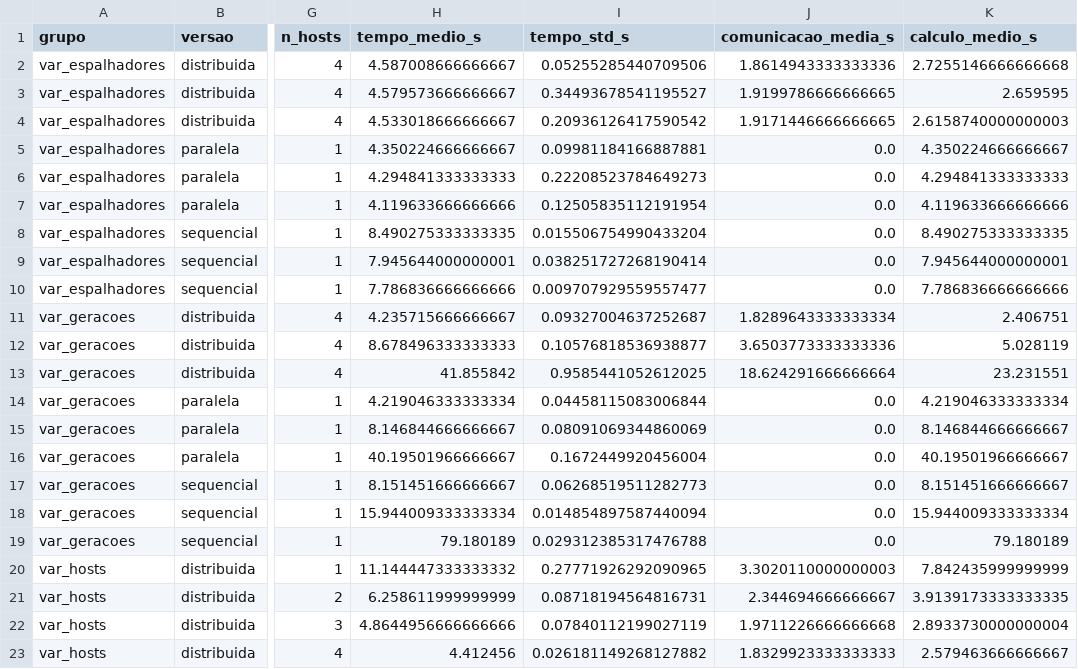
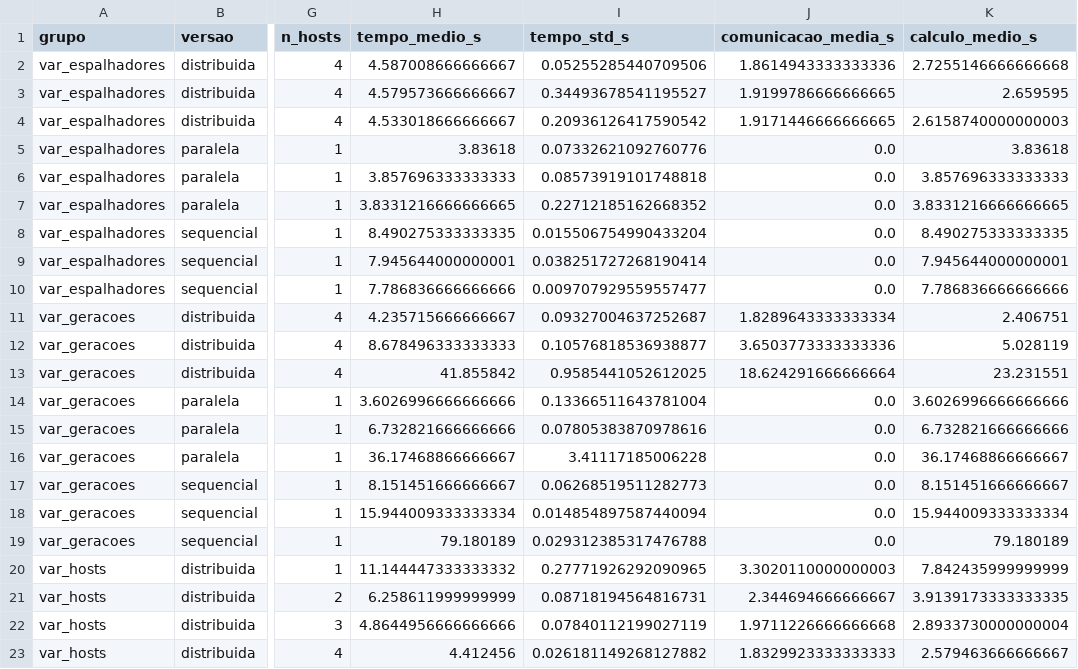
Before and after one commit to m4riavit0ria/FakeNews_SistemasDistribuidos, a CSV file: resultados/resumo_metricas.csv, drawn as a sheet; only a part is shown, gaps mark what is left out; the diff covers the shown part only; the diff names each change by its address in the sheet, - before the commit and + after, or states it on an @@ line.

```diff
--- a/resultados/resumo_metricas.csv
+++ b/resultados/resumo_metricas.csv
-H5 (tempo_medio_s): 4.350224666666667
+H5 (tempo_medio_s): 3.83618
-I5 (tempo_std_s): 0.09981184166887881
+I5 (tempo_std_s): 0.07332621092760776
-K5 (calculo_medio_s): 4.350224666666667
+K5 (calculo_medio_s): 3.83618
-H6 (tempo_medio_s): 4.294841333333333
+H6 (tempo_medio_s): 3.857696333333333
-I6 (tempo_std_s): 0.22208523784649273
+I6 (tempo_std_s): 0.08573919101748818
-K6 (calculo_medio_s): 4.294841333333333
+K6 (calculo_medio_s): 3.857696333333333
-H7 (tempo_medio_s): 4.119633666666666
+H7 (tempo_medio_s): 3.8331216666666665
-I7 (tempo_std_s): 0.12505835112191954
+I7 (tempo_std_s): 0.22712185162668352
-K7 (calculo_medio_s): 4.119633666666666
+K7 (calculo_medio_s): 3.8331216666666665
-H14 (tempo_medio_s): 4.219046333333334
+H14 (tempo_medio_s): 3.6026996666666666
-I14 (tempo_std_s): 0.04458115083006844
+I14 (tempo_std_s): 0.13366511643781004
-K14 (calculo_medio_s): 4.219046333333334
+K14 (calculo_medio_s): 3.6026996666666666
-H15 (tempo_medio_s): 8.146844666666667
+H15 (tempo_medio_s): 6.732821666666666
-I15 (tempo_std_s): 0.08091069344860069
+I15 (tempo_std_s): 0.07805383870978616
-K15 (calculo_medio_s): 8.146844666666667
+K15 (calculo_medio_s): 6.732821666666666
-H16 (tempo_medio_s): 40.19501966666667
+H16 (tempo_medio_s): 36.17468866666667
-I16 (tempo_std_s): 0.1672449920456004
+I16 (tempo_std_s): 3.41117185006228
-K16 (calculo_medio_s): 40.19501966666667
+K16 (calculo_medio_s): 36.17468866666667
```
Also changed, not shown: 24 edited cells elsewhere in this file, resultados/experimentos.csv, resultados/metricas_paralela_threads.csv, 6 other files.
